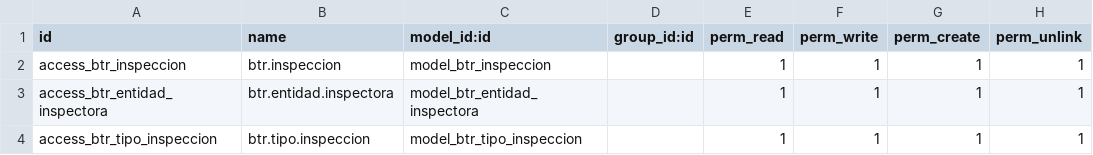
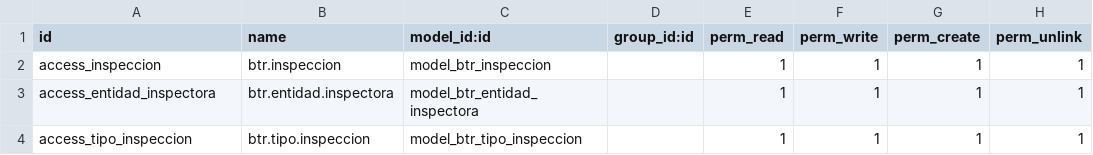
Before and after one commit to webtense/odoo16, a CSV file: security/ir.model.access.csv, drawn as a sheet.

```diff
--- a/security/ir.model.access.csv
+++ b/security/ir.model.access.csv
@@ -1,4 +1,4 @@
 id,name,model_id:id,group_id:id,perm_read,perm_write,perm_create,perm_unlink
-access_btr_inspeccion,btr.inspeccion,model_btr_inspeccion,,1,1,1,1
-access_btr_entidad_inspectora,btr.entidad.inspectora,model_btr_entidad_inspectora,,1,1,1,1
-access_btr_tipo_inspeccion,btr.tipo.inspeccion,model_btr_tipo_inspeccion,,1,1,1,1
+access_inspeccion,btr.inspeccion,model_btr_inspeccion,,1,1,1,1
+access_entidad_inspectora,btr.entidad.inspectora,model_btr_entidad_inspectora,,1,1,1,1
+access_tipo_inspeccion,btr.tipo.inspeccion,model_btr_tipo_inspeccion,,1,1,1,1
```
Also changed, not shown: 9 other files.
